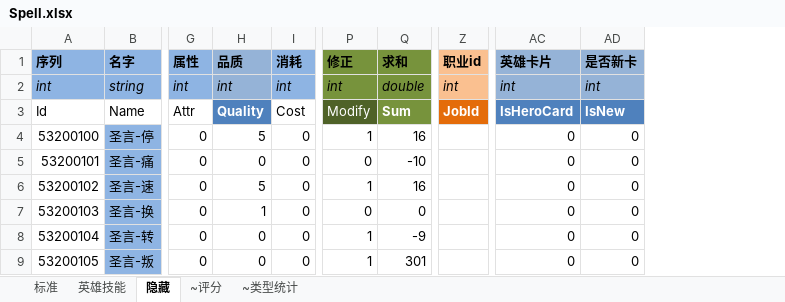
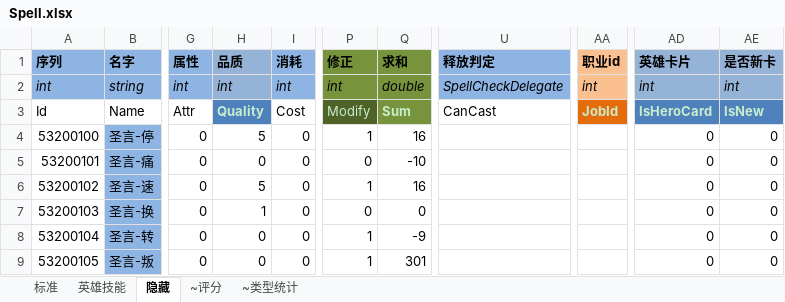
Before and after one commit to realeternia/TOMClassic, an Excel workbook: ConfigData/Xlsx/Spell.xlsx, sheet 隐藏, drawn as a sheet; only a part is shown, gaps mark what is left out; values as stored, in another font and other column widths than the file's, no borders; conditional formats and table styles not drawn; addresses are those after the commit; the diff names each change by its address in the sheet, - before the commit and + after, or states it on an @@ line.

Commit message:
support spell condition

```diff
--- a/ConfigData/Xlsx/Spell.xlsx (sheet 隐藏)
+++ b/ConfigData/Xlsx/Spell.xlsx (sheet 隐藏)
+column U (释放判定), rows 2-3: SpellCheckDelegate | CanCast
-H3 text colour: #FFFFFF
+H3 text colour: #C7EDCC
-P3:Q3 text colour: #FFFFFF
+P3:Q3 text colour: #C7EDCC
-AA3 text colour: #FFFFFF
+AA3 text colour: #C7EDCC
-AD3:AE3 text colour: #FFFFFF
+AD3:AE3 text colour: #C7EDCC
```
Also changed, not shown: sheet 标准, sheet 英雄技能, 9 other files.
